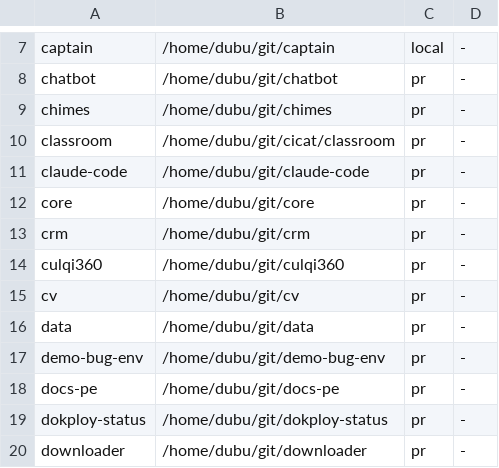
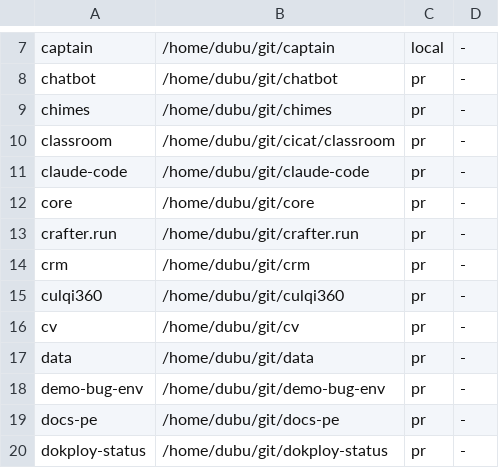
Before and after one commit to totallynotdavid/harness, a TSV file: config/projects.tsv, drawn as a sheet; only a part is shown, gaps mark what is left out; the shorter side is filled out with more unchanged rows; the diff names each change by its address in the sheet, - before the commit and + after, or states it on an @@ line.

Commit message:
Register crafter.run in the project map
cap map --sync found it under $HOME/git.

```diff
--- a/config/projects.tsv
+++ b/config/projects.tsv
+row 13: crafter.run | /home/dubu/git/crafter.run | pr | -
```
